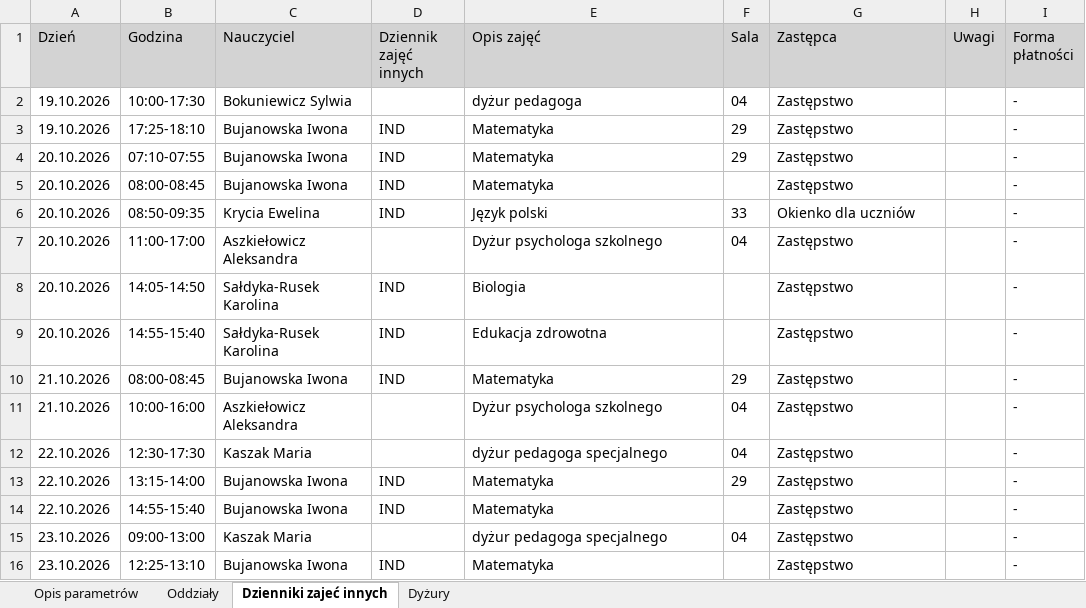
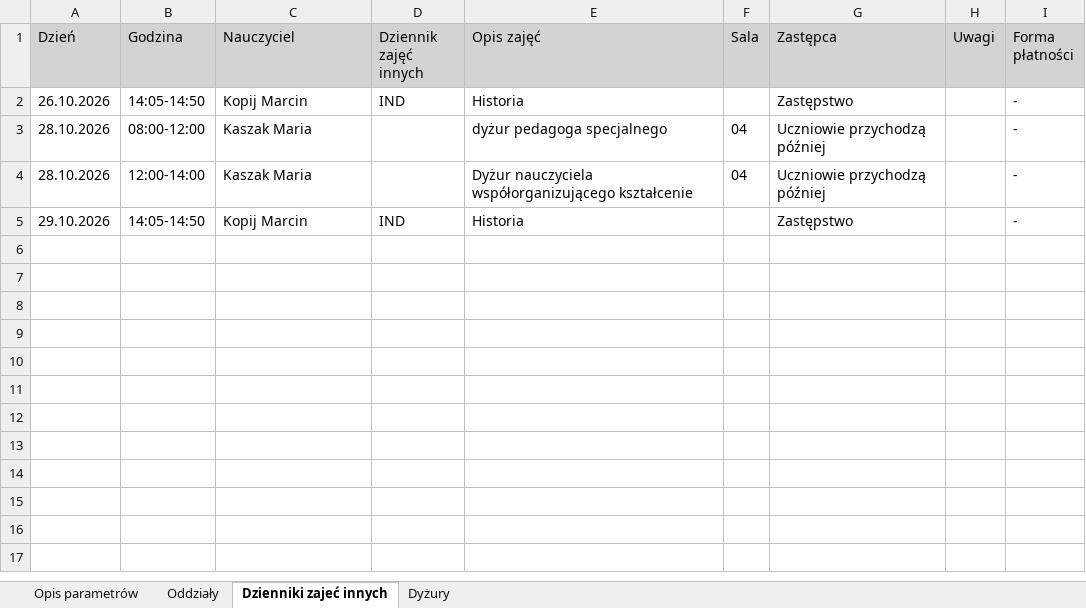
Before and after one commit to adeodatus11/zastepstwa, an Excel workbook: InformacjeOZastepstwach.xlsx, sheet Dzienniki zajeć innych, drawn as a sheet; values as stored, in another font and other column widths than the file's, no borders; removed rows and columns are numbered as before the commit, all else as after; the diff names each change by its address in the sheet, - before the commit and + after, or states it on an @@ line.

Commit message:
Aktualizacja zastępstw i przeniesień 26.10.2026–31.10.2026
Oczyszczone eksporty z dziennika wgrane przez stronę aktualizacji (adeodatus11).

```diff
--- a/InformacjeOZastepstwach.xlsx (sheet Dzienniki zajeć innych)
+++ b/InformacjeOZastepstwach.xlsx (sheet Dzienniki zajeć innych)
-row 2: 19.10.2026 | 10:00-17:30 | Bokuniewicz Sylwia |  | dyżur pedagoga | 04 | Zastępstwo |  | -
-row 3: 19.10.2026 | 17:25-18:10 | Bujanowska Iwona | IND | Matematyka | 29 | Zastępstwo |  | -
-row 4: 20.10.2026 | 07:10-07:55 | Bujanowska Iwona | IND | Matematyka | 29 | Zastępstwo |  | -
-row 5: 20.10.2026 | 08:00-08:45 | Bujanowska Iwona | IND | Matematyka |  | Zastępstwo |  | -
-row 6: 20.10.2026 | 08:50-09:35 | Krycia Ewelina | IND | Język polski | 33 | Okienko dla uczniów |  | -
-row 7: 20.10.2026 | 11:00-17:00 | Aszkiełowicz Aleksandra |  | Dyżur psychologa szkolnego | 04 | Zastępstwo |  | -
-A2 (Dzień): 20.10.2026
+A2 (Dzień): 26.10.2026
-C2 (Nauczyciel): Sałdyka-Rusek Karolina
+C2 (Nauczyciel): Kopij Marcin
-E2 (Opis zajęć): Biologia
+E2 (Opis zajęć): Historia
-row 9: 20.10.2026 | 14:55-15:40 | Sałdyka-Rusek Karolina | IND | Edukacja zdrowotna |  | Zastępstwo |  | -
-row 10: 21.10.2026 | 08:00-08:45 | Bujanowska Iwona | IND | Matematyka | 29 | Zastępstwo |  | -
-row 11: 21.10.2026 | 10:00-16:00 | Aszkiełowicz Aleksandra |  | Dyżur psychologa szkolnego | 04 | Zastępstwo |  | -
-A3 (Dzień): 22.10.2026
+A3 (Dzień): 28.10.2026
-B3 (Godzina): 12:30-17:30
+B3 (Godzina): 08:00-12:00
-G3 (Zastępca): Zastępstwo
+G3 (Zastępca): Uczniowie przychodzą później
-row 13: 22.10.2026 | 13:15-14:00 | Bujanowska Iwona | IND | Matematyka | 29 | Zastępstwo |  | -
-row 14: 22.10.2026 | 14:55-15:40 | Bujanowska Iwona | IND | Matematyka |  | Zastępstwo |  | -
-A4 (Dzień): 23.10.2026
+A4 (Dzień): 28.10.2026
-B4 (Godzina): 09:00-13:00
+B4 (Godzina): 12:00-14:00
-E4 (Opis zajęć): dyżur pedagoga specjalnego
+E4 (Opis zajęć): Dyżur nauczyciela współorganizującego kształcenie
-G4 (Zastępca): Zastępstwo
+G4 (Zastępca): Uczniowie przychodzą później
-A5 (Dzień): 23.10.2026
+A5 (Dzień): 29.10.2026
-B5 (Godzina): 12:25-13:10
+B5 (Godzina): 14:05-14:50
-C5 (Nauczyciel): Bujanowska Iwona
+C5 (Nauczyciel): Kopij Marcin
-E5 (Opis zajęć): Matematyka
+E5 (Opis zajęć): Historia
```
Also changed, not shown: sheet Oddziały, sheet Dyżury, sheet Opis parametrów, InformacjeOPrzeniesieniach.xlsx.
